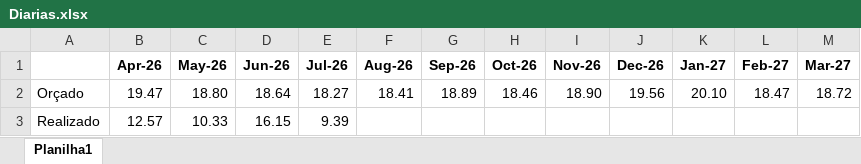
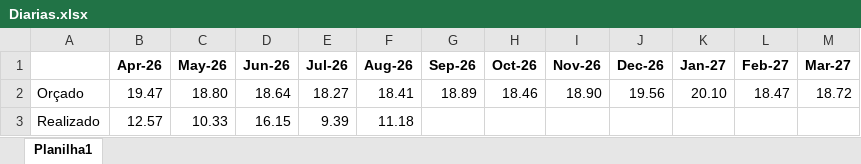
Before and after one commit to Regenier01/budgetflow-insights, an Excel workbook: Diarias/Diarias.xlsx, sheet Planilha1, drawn as a sheet; values as stored, in another font and other column widths than the file's, no borders; the diff names each change by its address in the sheet, - before the commit and + after, or states it on an @@ line.

Commit message:
DIARIAS+CUSTOP/K+CUSTOP/CABECA-OK

```diff
--- a/Diarias/Diarias.xlsx (sheet Planilha1)
+++ b/Diarias/Diarias.xlsx (sheet Planilha1)
-F3 (Aug-26): (empty)
+F3 (Aug-26): 11.18
```
Also changed, not shown: Diarias/CustoKg.xlsx, Diarias/CustoPcabeça.xlsx, 4 other files.
